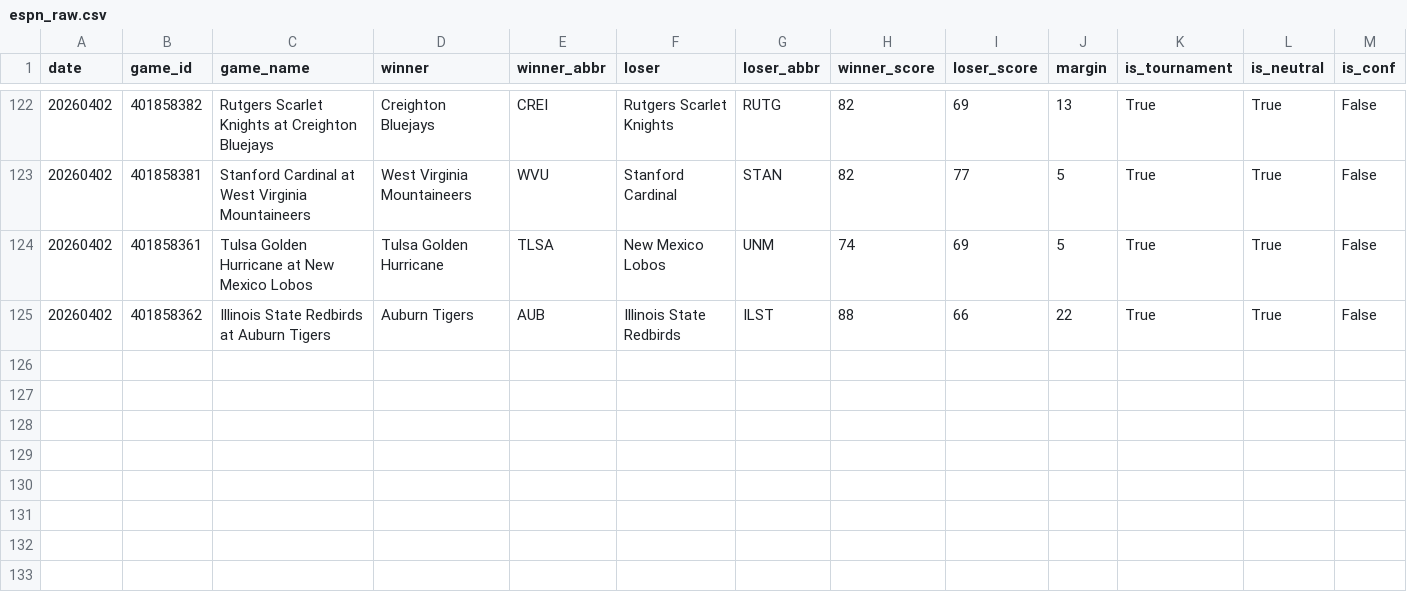
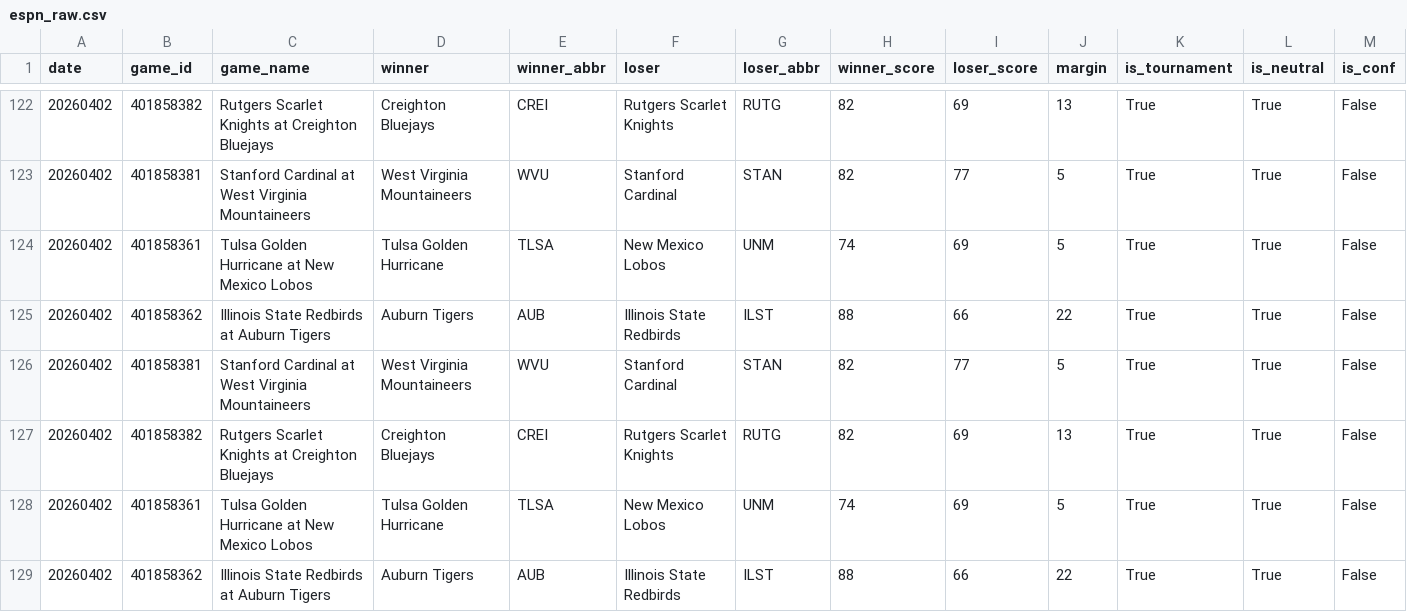
Before and after one commit to ctorres2406/sixth-sense-strategy, a CSV file: data/espn_raw.csv, drawn as a sheet; only a part is shown, gaps mark what is left out; rows hold the shown columns only; the diff names each change by its address in the sheet, - before the commit and + after, or states it on an @@ line.

```diff
--- a/data/espn_raw.csv
+++ b/data/espn_raw.csv
+row 126: 20260402 | 401858381 | Stanford Cardinal at West Virginia Mountaineers | West Virginia Mountaineers | WVU | Stanford Cardinal | STAN | 82 | 77 | 5 | True | True | False
+row 127: 20260402 | 401858382 | Rutgers Scarlet Knights at Creighton Bluejays | Creighton Bluejays | CREI | Rutgers Scarlet Knights | RUTG | 82 | 69 | 13 | True | True | False
+row 128: 20260402 | 401858361 | Tulsa Golden Hurricane at New Mexico Lobos | Tulsa Golden Hurricane | TLSA | New Mexico Lobos | UNM | 74 | 69 | 5 | True | True | False
+row 129: 20260402 | 401858362 | Illinois State Redbirds at Auburn Tigers | Auburn Tigers | AUB | Illinois State Redbirds | ILST | 88 | 66 | 22 | True | True | False
```
Also changed, not shown: data/espn_scores.csv, data/momentum_profiles.csv, 2 other files.
